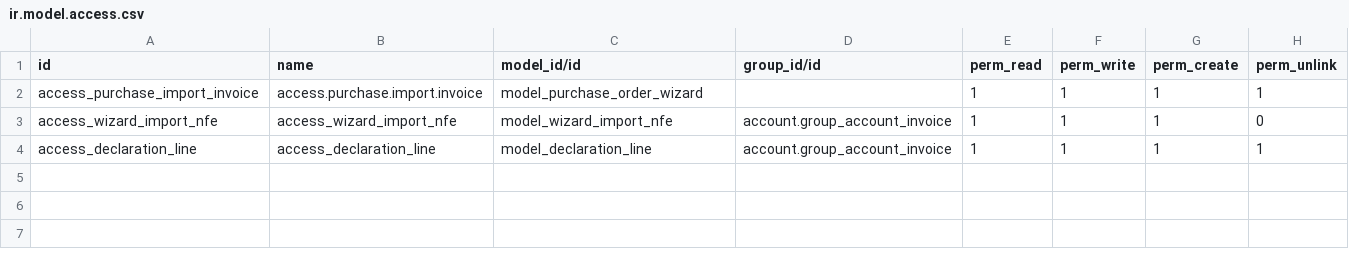
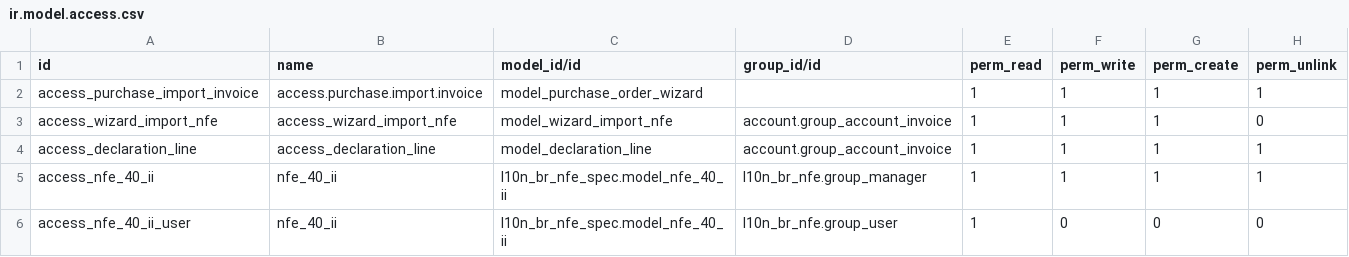
Before and after one commit to it-brasil/it_brasil, a CSV file: import_invoice/security/ir.model.access.csv, drawn as a sheet; the diff names each change by its address in the sheet, - before the commit and + after, or states it on an @@ line.

Commit message:
[FIX] Permisões para o NFE_40_II

```diff
--- a/import_invoice/security/ir.model.access.csv
+++ b/import_invoice/security/ir.model.access.csv
+row 5: access_nfe_40_ii | nfe_40_ii | l10n_br_nfe_spec.model_nfe_40_ii | l10n_br_nfe.group_manager | 1 | 1 | 1 | 1
+row 6: access_nfe_40_ii_user | nfe_40_ii | l10n_br_nfe_spec.model_nfe_40_ii | l10n_br_nfe.group_user | 1 | 0 | 0 | 0
```
